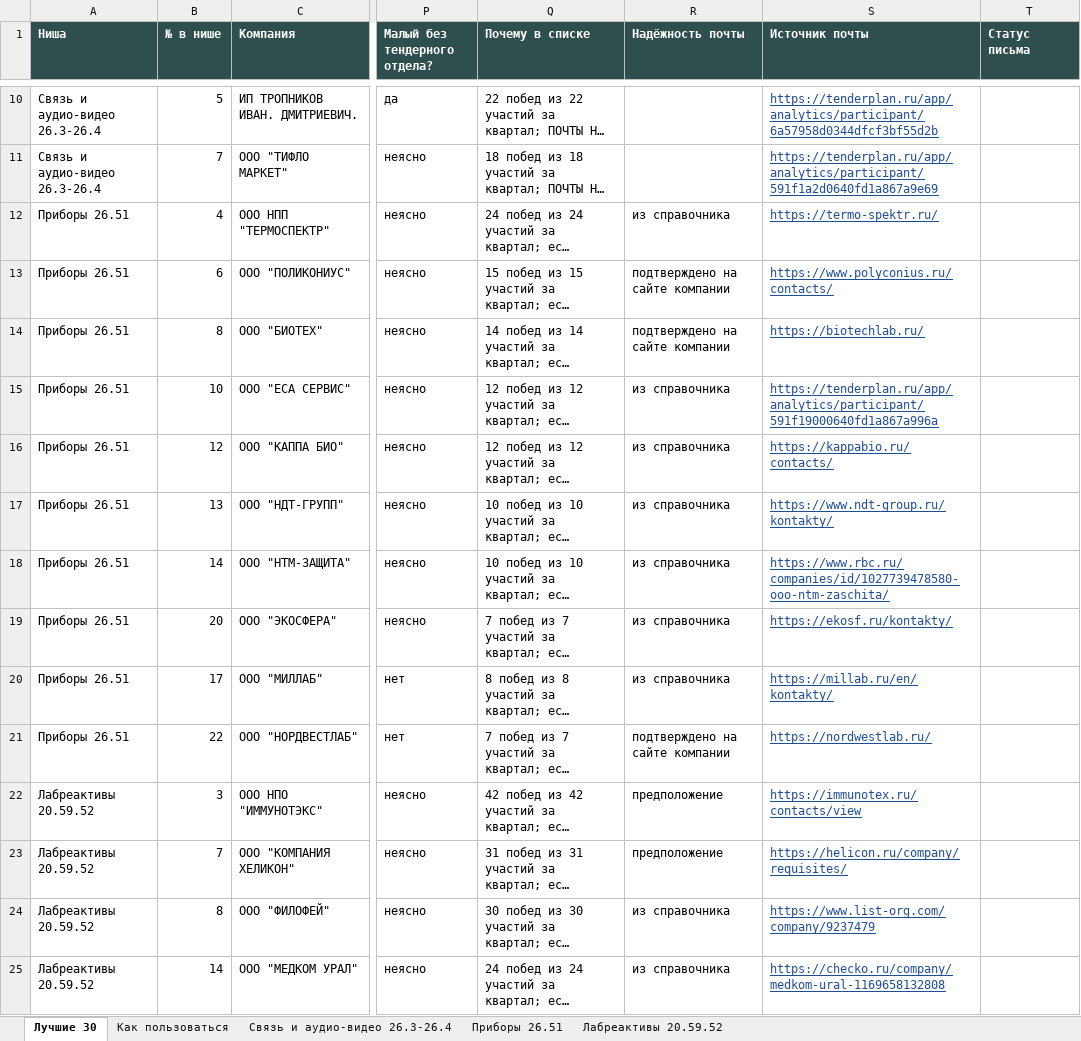
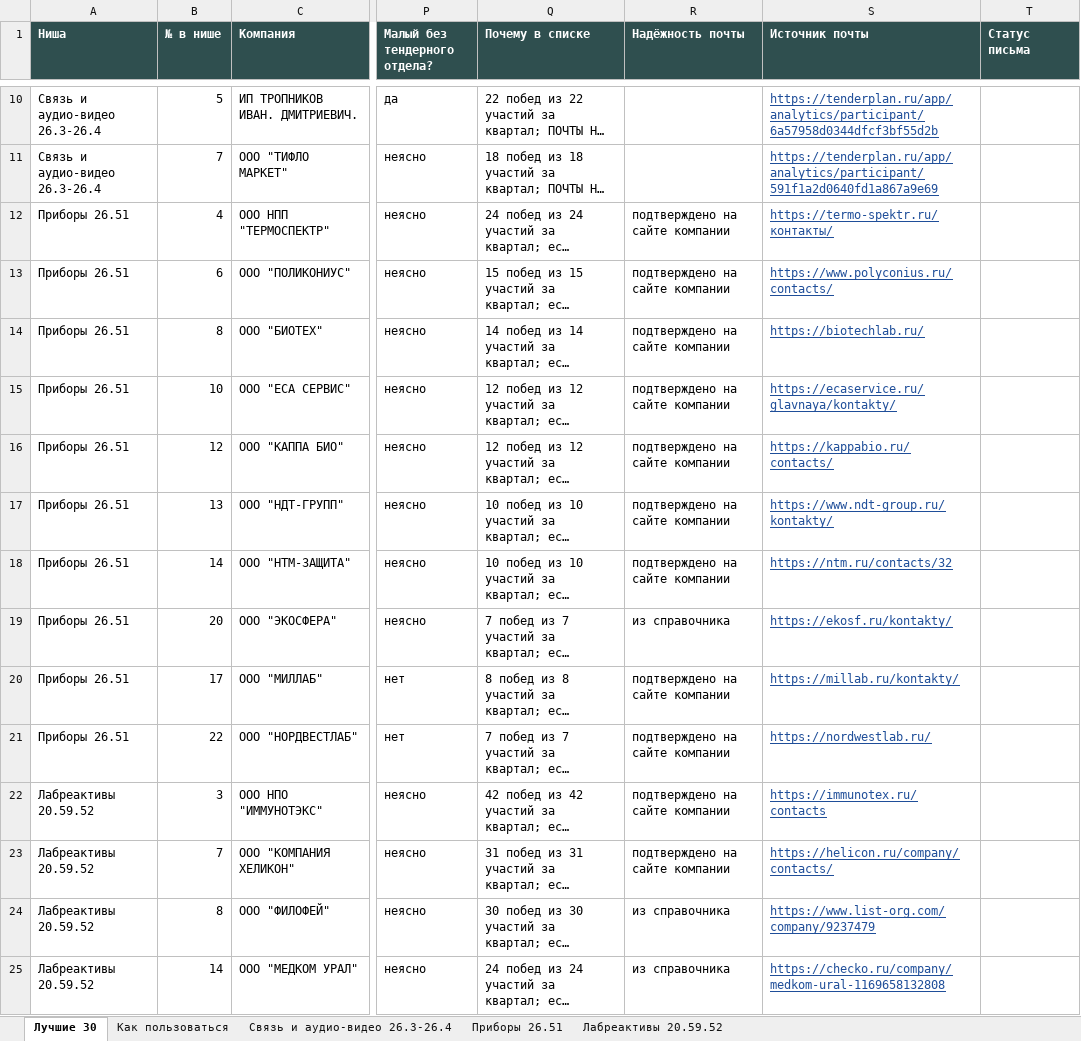
Before and after one commit to alexjss58/claude, an Excel workbook: для_облака/результаты/поставщики_75.xlsx, sheet Лучшие 30, drawn as a sheet; only a part is shown, gaps mark what is left out; long unchanged cells end in …; values as stored, in another font and other column widths than the file's, no borders; the diff covers the shown part only; the diff names each change by its address in the sheet, - before the commit and + after, or states it on an @@ line.

```diff
--- a/для_облака/результаты/поставщики_75.xlsx (sheet Лучшие 30)
+++ b/для_облака/результаты/поставщики_75.xlsx (sheet Лучшие 30)
-R12 (Надёжность почты): из справочника
+R12 (Надёжность почты): подтверждено на сайте компании
-S12 (Источник почты): https://termo-spektr.ru/
+S12 (Источник почты): https://termo-spektr.ru/контакты/
-R15:R18 (Надёжность почты): из справочника
+R15:R18 (Надёжность почты): подтверждено на сайте компании
-S15 (Источник почты): https://tenderplan.ru/app/analytics/participant/591f19000640fd1a867a996a
+S15 (Источник почты): https://ecaservice.ru/glavnaya/kontakty/
-S18 (Источник почты): https://www.rbc.ru/companies/id/1027739478580-ooo-ntm-zaschita/
+S18 (Источник почты): https://ntm.ru/contacts/32
-R20 (Надёжность почты): из справочника
+R20 (Надёжность почты): подтверждено на сайте компании
-S20 (Источник почты): https://millab.ru/en/kontakty/
+S20 (Источник почты): https://millab.ru/kontakty/
-R22:R23 (Надёжность почты): предположение
+R22:R23 (Надёжность почты): подтверждено на сайте компании
-S22 (Источник почты): https://immunotex.ru/contacts/view
+S22 (Источник почты): https://immunotex.ru/contacts
-S23 (Источник почты): https://helicon.ru/company/requisites/
+S23 (Источник почты): https://helicon.ru/company/contacts/
```
Also changed, not shown: 3 added rows, 3 removed rows and 3 edited cells elsewhere in this sheet, sheet Лабреактивы 20.59.52, sheet Приборы 26.51, sheet Связь и аудио-видео 26.3-26.4, sheet Как пользоваться, для_облака/цена/таблицы.xlsx, 19 other files.
